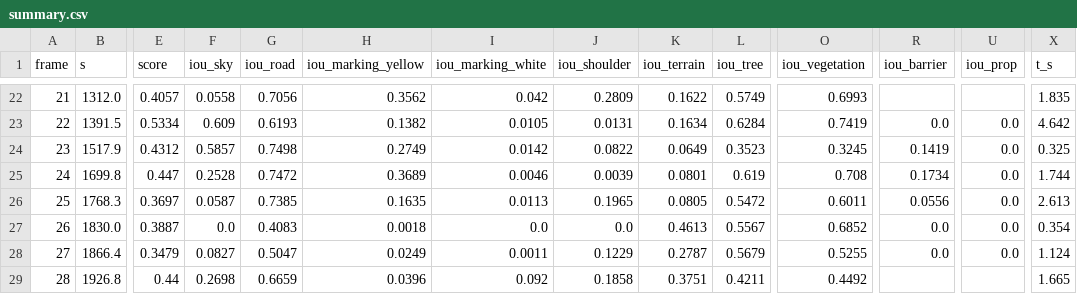
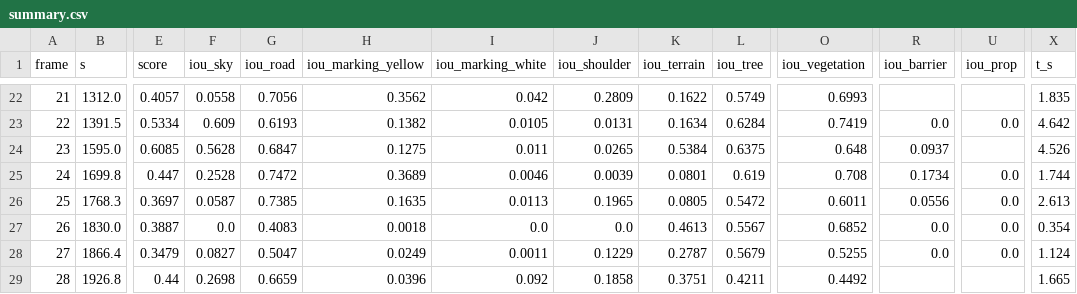
Before and after one commit to hsaeed3/palomares, a CSV file: data/scene/scores/summary.csv, drawn as a sheet; only a part is shown, gaps mark what is left out; the diff names each change by its address in the sheet, - before the commit and + after, or states it on an @@ line.

```diff
--- a/data/scene/scores/summary.csv
+++ b/data/scene/scores/summary.csv
-B24 (s): 1517.9
+B24 (s): 1595.0
-E24 (score): 0.4312
+E24 (score): 0.6085
-F24 (iou_sky): 0.5857
+F24 (iou_sky): 0.5628
-G24 (iou_road): 0.7498
+G24 (iou_road): 0.6847
-H24 (iou_marking_yellow): 0.2749
+H24 (iou_marking_yellow): 0.1275
-I24 (iou_marking_white): 0.0142
+I24 (iou_marking_white): 0.011
-J24 (iou_shoulder): 0.0822
+J24 (iou_shoulder): 0.0265
-K24 (iou_terrain): 0.0649
+K24 (iou_terrain): 0.5384
-L24 (iou_tree): 0.3523
+L24 (iou_tree): 0.6375
-O24 (iou_vegetation): 0.3245
+O24 (iou_vegetation): 0.648
-R24 (iou_barrier): 0.1419
+R24 (iou_barrier): 0.0937
-U24 (iou_prop): 0.0
+U24 (iou_prop): (empty)
-X24 (t_s): 0.325
+X24 (t_s): 4.526
```
Also changed, not shown: 4 other files.
